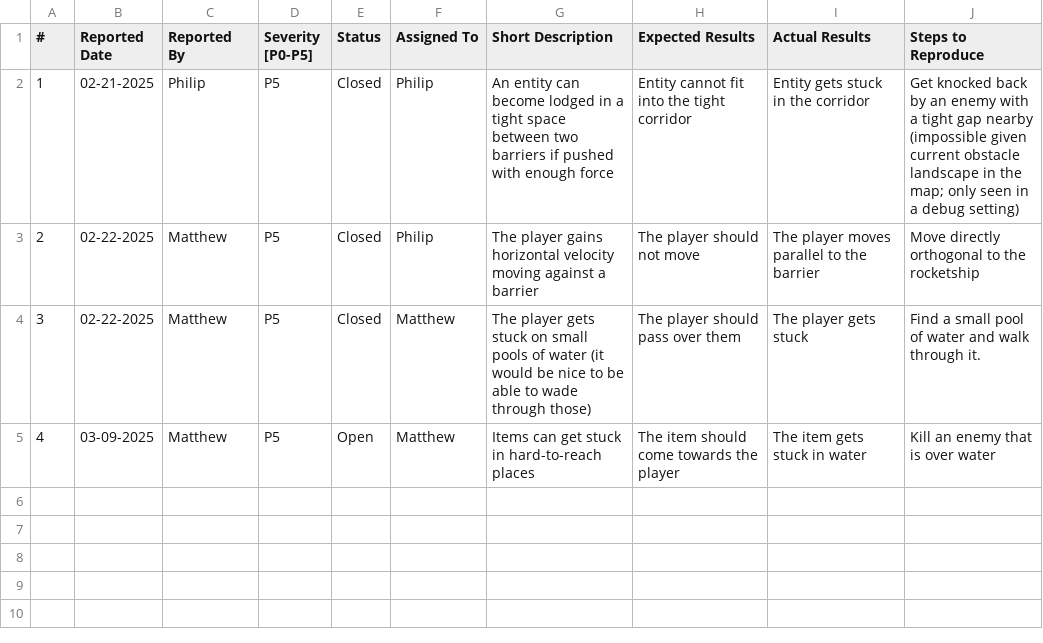
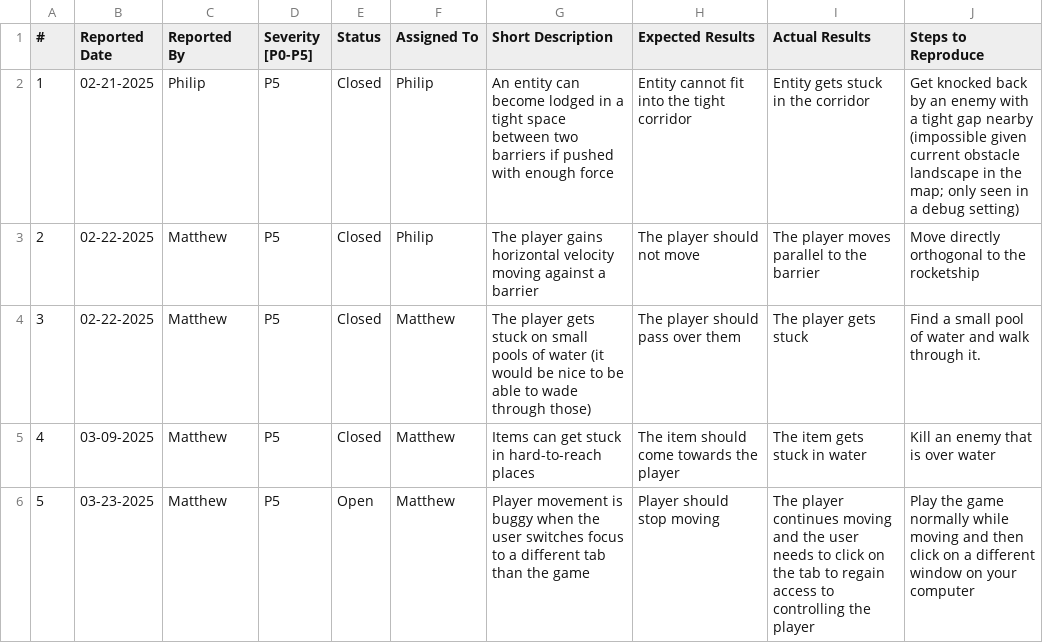
Before and after one commit to pmacau/nova, a CSV file: doc/bug-report.csv, drawn as a sheet.

```diff
--- a/doc/bug-report.csv
+++ b/doc/bug-report.csv
@@ -4,2 +4,3 @@
 3, 02-22-2025, Matthew, P5, Closed, Matthew, The player gets stuck on small pools of water (it would be nice to be able to wade through those), The player should pass over them, The player gets stuck, Find a small pool of water and walk through it.
-4, 03-09-2025, Matthew, P5, Open, Matthew, Items can get stuck in hard-to-reach places, The item should come towards the player, The item gets stuck in water, Kill an enemy that is over water
+4, 03-09-2025, Matthew, P5, Closed, Matthew, Items can get stuck in hard-to-reach places, The item should come towards the player, The item gets stuck in water, Kill an enemy that is over water
+5, 03-23-2025, Matthew, P5, Open, Matthew, Player movement is buggy when the user switches focus to a different tab than the game, Player should stop moving, The player continues moving and the user needs to click on the tab to regain access to controlling the player, Play the game normally while moving and then click on a different window on your computer
```
Also changed, not shown: 4 other files.
